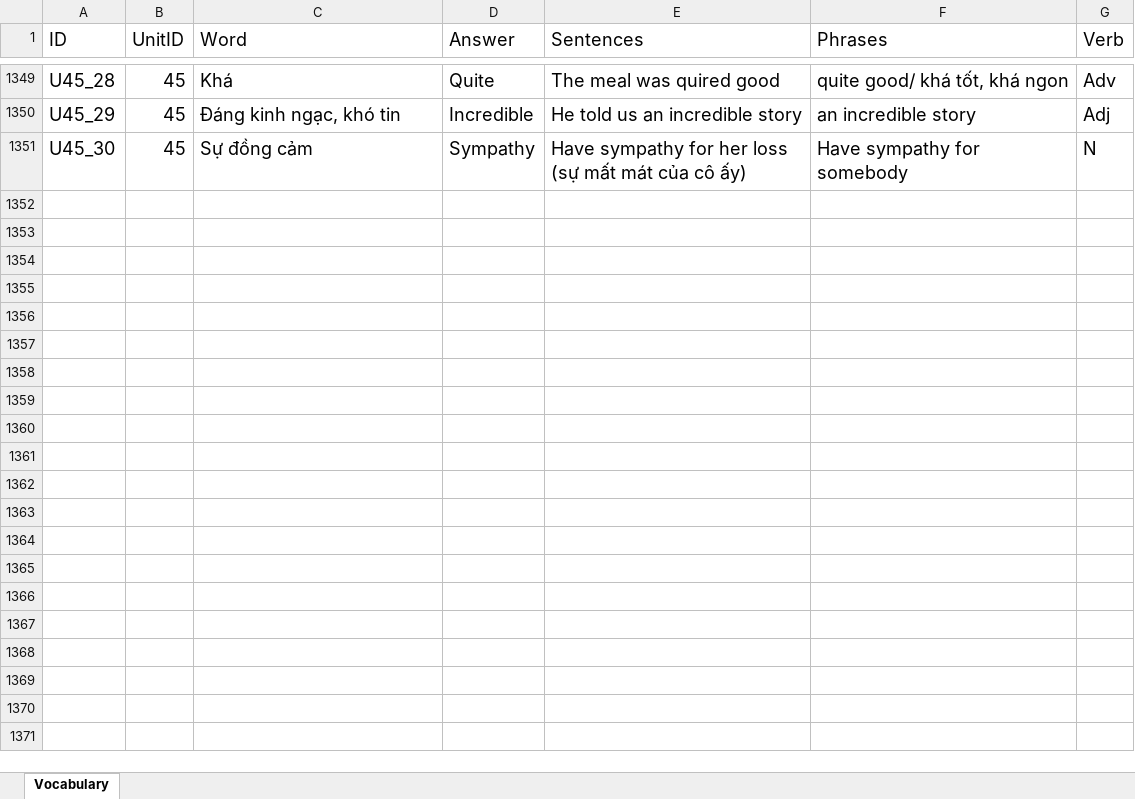
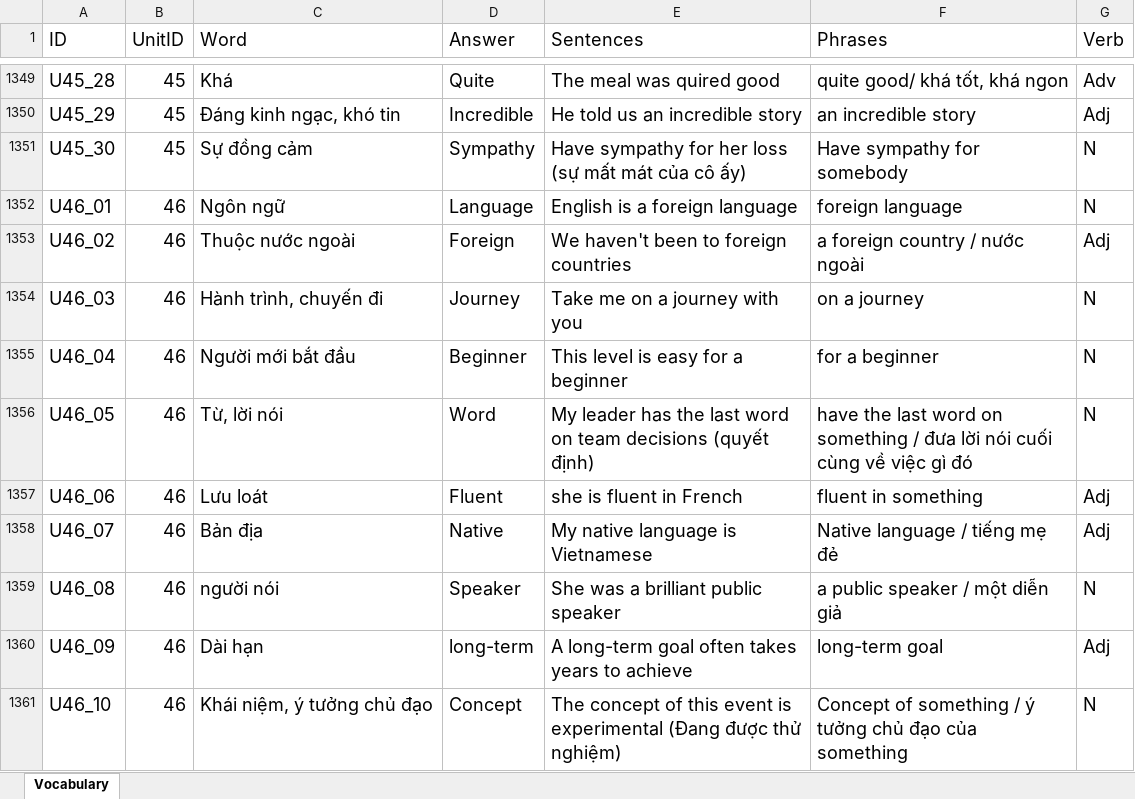
Before and after one commit to PhongNguyen0107/english-app, an Excel workbook: data/WordStudy.xlsx, sheet Vocabulary, drawn as a sheet; only a part is shown, gaps mark what is left out; values as stored, in another font and other column widths than the file's, no borders; the diff covers the shown part only; the diff names each change by its address in the sheet, - before the commit and + after, or states it on an @@ line.

Commit message:
feat: add list of words for unit 46

```diff
--- a/data/WordStudy.xlsx (sheet Vocabulary)
+++ b/data/WordStudy.xlsx (sheet Vocabulary)
+row 1352: U46_01 | 46 | Ngôn ngữ | Language | English is a foreign language | foreign language | N
+row 1353: U46_02 | 46 | Thuộc nước ngoài | Foreign | We haven't been to foreign countries | a foreign country / nước ngoài | Adj
+row 1354: U46_03 | 46 | Hành trình, chuyến đi | Journey | Take me on a journey with you | on a journey | N
+row 1355: U46_04 | 46 | Người mới bắt đầu | Beginner | This level is easy for a beginner | for a beginner | N
+row 1356: U46_05 | 46 | Từ, lời nói | Word | My leader has the last word on team decisions (quyết định) | have the last word on something / đưa lời nói cuối cùng về việc gì đó | N
+row 1357: U46_06 | 46 | Lưu loát | Fluent | she is fluent in French | fluent in something | Adj
+row 1358: U46_07 | 46 | Bản địa | Native | My native language is Vietnamese | Native language / tiếng mẹ đẻ | Adj
+row 1359: U46_08 | 46 | người nói | Speaker | She was a brilliant public speaker | a public speaker / một diễn giả | N
+row 1360: U46_09 | 46 | Dài hạn | long-term | A long-term goal often takes years to achieve | long-term goal | Adj
+row 1361: U46_10 | 46 | Khái niệm, ý tưởng chủ đạo | Concept | The concept of this event is experimental (Đang được thử nghiệm) | Concept of something / ý tưởng chủ đạo của something | N
```
Also changed, not shown: 20 added rows elsewhere in this sheet, 1 other file.
